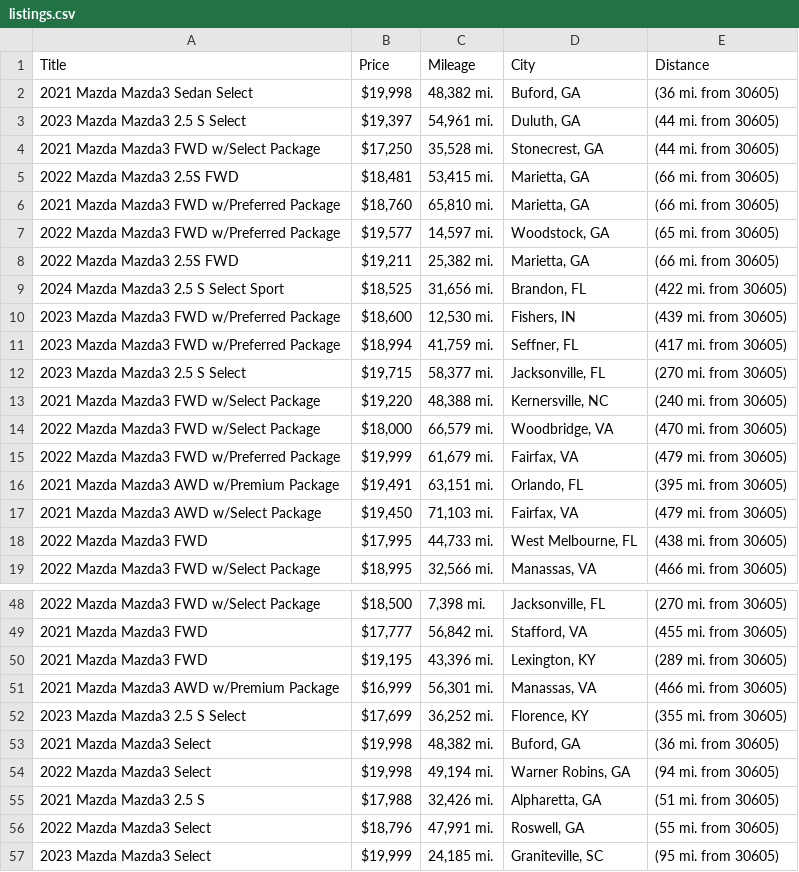
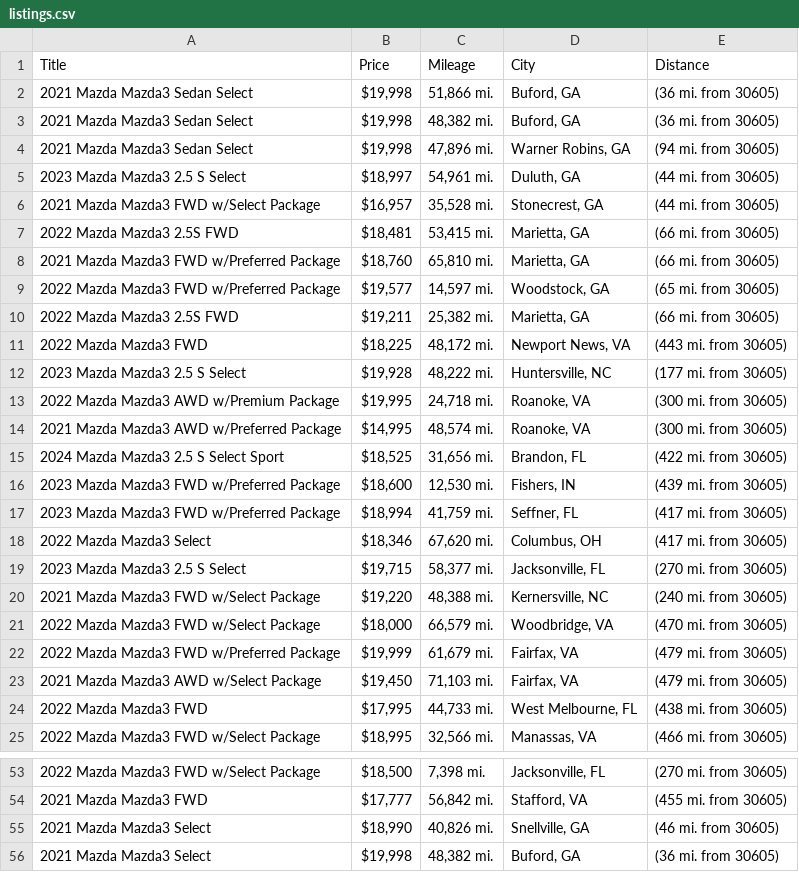
Before and after one commit to jwd0526/go-practice, a CSV file: listings.csv, drawn as a sheet; only a part is shown, gaps mark what is left out; the shorter side is filled out with more unchanged rows; the diff covers the shown part only.

```diff
--- a/listings.csv
+++ b/listings.csv
@@ -1,5 +1,7 @@
 Title,Price,Mileage,City,Distance
+2021 Mazda Mazda3 Sedan Select,"$19,998","51,866 mi.","Buford, GA",(36 mi. from 30605)
 2021 Mazda Mazda3 Sedan Select,"$19,998","48,382 mi.","Buford, GA",(36 mi. from 30605)
-2023 Mazda Mazda3 2.5 S Select,"$19,397","54,961 mi.","Duluth, GA",(44 mi. from 30605)
-2021 Mazda Mazda3 FWD w/Select Package,"$17,250","35,528 mi.","Stonecrest, GA",(44 mi. from 30605)
+2021 Mazda Mazda3 Sedan Select,"$19,998","47,896 mi.","Warner Robins, GA",(94 mi. from 30605)
+2023 Mazda Mazda3 2.5 S Select,"$18,997","54,961 mi.","Duluth, GA",(44 mi. from 30605)
+2021 Mazda Mazda3 FWD w/Select Package,"$16,957","35,528 mi.","Stonecrest, GA",(44 mi. from 30605)
 2022 Mazda Mazda3 2.5S FWD,"$18,481","53,415 mi.","Marietta, GA",(66 mi. from 30605)
@@ -8,2 +10,6 @@ Title,Price,Mileage,City,Distance
 2022 Mazda Mazda3 2.5S FWD,"$19,211","25,382 mi.","Marietta, GA",(66 mi. from 30605)
+2022 Mazda Mazda3 FWD,"$18,225","48,172 mi.","Newport News, VA",(443 mi. from 30605)
+2023 Mazda Mazda3 2.5 S Select,"$19,928","48,222 mi.","Huntersville, NC",(177 mi. from 30605)
+2022 Mazda Mazda3 AWD w/Premium Package,"$19,995","24,718 mi.","Roanoke, VA",(300 mi. from 30605)
+2021 Mazda Mazda3 AWD w/Preferred Package,"$14,995","48,574 mi.","Roanoke, VA",(300 mi. from 30605)
 2024 Mazda Mazda3 2.5 S Select Sport,"$18,525","31,656 mi.","Brandon, FL",(422 mi. from 30605)
@@ -11,2 +17,3 @@ Title,Price,Mileage,City,Distance
 2023 Mazda Mazda3 FWD w/Preferred Package,"$18,994","41,759 mi.","Seffner, FL",(417 mi. from 30605)
+2022 Mazda Mazda3 Select,"$18,346","67,620 mi.","Columbus, OH",(417 mi. from 30605)
 2023 Mazda Mazda3 2.5 S Select,"$19,715","58,377 mi.","Jacksonville, FL",(270 mi. from 30605)
@@ -15,3 +22,2 @@ Title,Price,Mileage,City,Distance
 2022 Mazda Mazda3 FWD w/Preferred Package,"$19,999","61,679 mi.","Fairfax, VA",(479 mi. from 30605)
-2021 Mazda Mazda3 AWD w/Premium Package,"$19,491","63,151 mi.","Orlando, FL",(395 mi. from 30605)
 2021 Mazda Mazda3 AWD w/Select Package,"$19,450","71,103 mi.","Fairfax, VA",(479 mi. from 30605)
@@ -49,5 +54,3 @@ Title,Price,Mileage,City,Distance
 2021 Mazda Mazda3 FWD,"$17,777","56,842 mi.","Stafford, VA",(455 mi. from 30605)
-2021 Mazda Mazda3 FWD,"$19,195","43,396 mi.","Lexington, KY",(289 mi. from 30605)
-2021 Mazda Mazda3 AWD w/Premium Package,"$16,999","56,301 mi.","Manassas, VA",(466 mi. from 30605)
-2023 Mazda Mazda3 2.5 S Select,"$17,699","36,252 mi.","Florence, KY",(355 mi. from 30605)
+2021 Mazda Mazda3 Select,"$18,990","40,826 mi.","Snellville, GA",(46 mi. from 30605)
 2021 Mazda Mazda3 Select,"$19,998","48,382 mi.","Buford, GA",(36 mi. from 30605)
```
Also changed, not shown: 2 added rows, 1 removed row and 3 edited cells elsewhere in this file, 1 other file.
